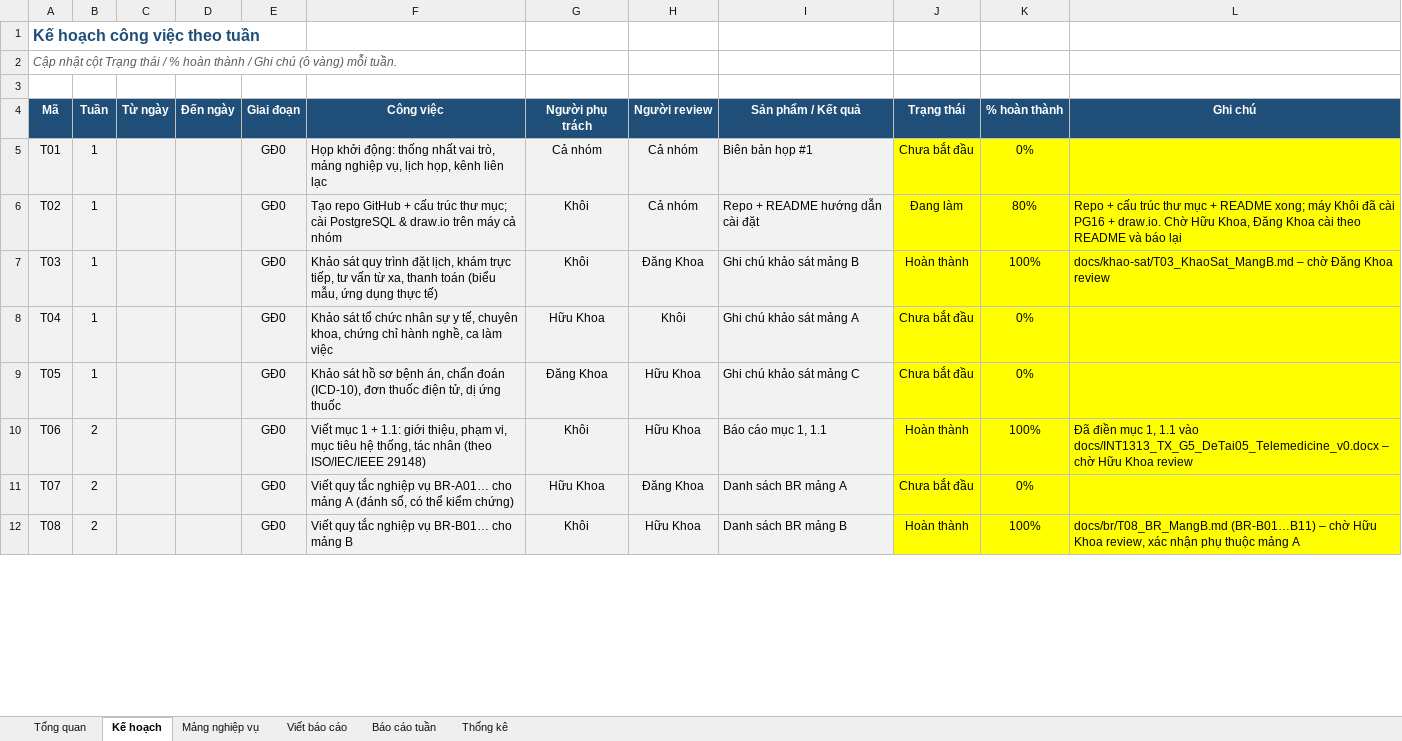
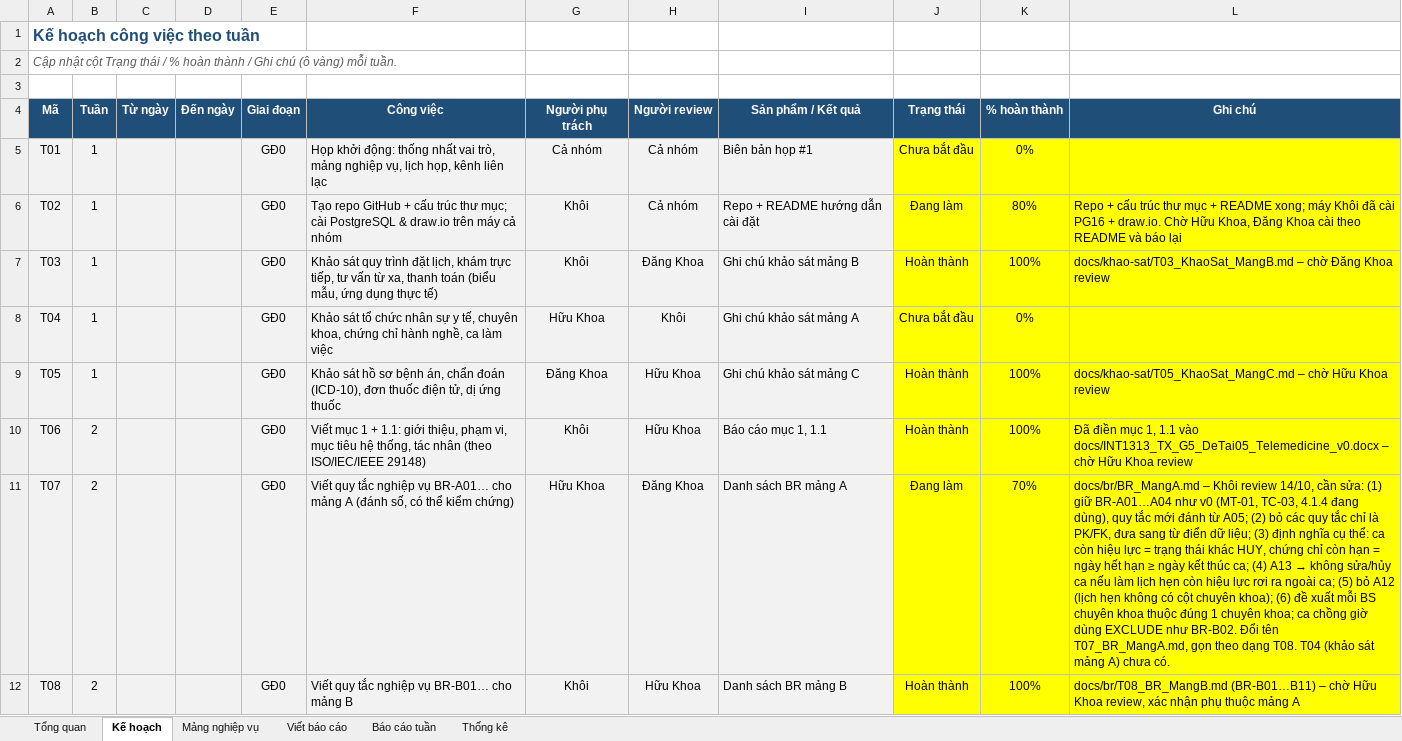
Before and after one commit to khoiln218/telemedicine, an Excel workbook: docs/KeHoach_G5_Telemedicine.xlsx, sheet Kế hoạch, drawn as a sheet; only a part is shown; values as stored, in another font and other column widths than the file's, no borders; conditional formats not drawn; the diff covers the shown part only; the diff names each change by its address in the sheet, - before the commit and + after, or states it on an @@ line.

```diff
--- a/docs/KeHoach_G5_Telemedicine.xlsx (sheet Kế hoạch)
+++ b/docs/KeHoach_G5_Telemedicine.xlsx (sheet Kế hoạch)
-J9 (Trạng thái): Chưa bắt đầu
+J9 (Trạng thái): Hoàn thành
-K9 (% hoàn thành): 0%
+K9 (% hoàn thành): 100%
-L9 (Ghi chú): (empty)
+L9 (Ghi chú): docs/khao-sat/T05_KhaoSat_MangC.md – chờ Hữu Khoa review
-J11 (Trạng thái): Chưa bắt đầu
+J11 (Trạng thái): Đang làm
-K11 (% hoàn thành): 0%
+K11 (% hoàn thành): 70%
@@ L11 (Ghi chú): (empty) → docs/br/BR_MangA.md – Khôi review 14/10, cần sửa: (1) giữ BR-A01…A04 như v0 (MT-01, TC-03, 4.1.4 đang dùng), quy tắc mới đánh từ A05; (2) bỏ các quy tắc chỉ là PK/FK, đưa sang từ điển dữ liệu; (3) định nghĩa cụ thể: ca còn hiệu lực = trạng thái khác HUY, chứng chỉ còn hạn = ngày hết hạn ≥ ngày kết thúc ca; (4) A13 → không sửa/hủy ca nếu làm lịch hẹn còn hiệu lực rơi ra ngoài ca; (5) bỏ A12 (lịch hẹn không có cột chuyên khoa); (6) đề xuất mỗi BS chuyên khoa thuộc đúng 1 chuyên khoa; ca chồng giờ dùng EXCLUDE như BR-B02. Đổi tên T07_BR_MangA.md, gọn theo dạng T08. T04 (khảo sát mảng A) chưa có. @@
```
Also changed, not shown: 4 edited cells elsewhere in this sheet.
